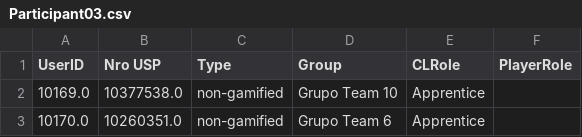
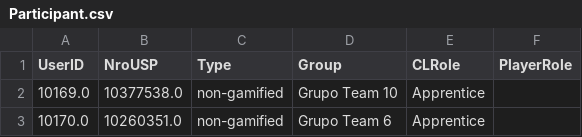
Before and after one commit to geiser/2017-experiment-analysis, a CSV file: exp2/case02/data/Participant.csv (was Participant03.csv), drawn as a sheet; only a part is shown.

```diff
--- a/Participant03.csv
+++ b/exp2/case02/data/Participant.csv
@@ -1,2 +1,2 @@
-UserID,Nro USP,Type,Group,CLRole,PlayerRole
+UserID,NroUSP,Type,Group,CLRole,PlayerRole
 10169.0,10377538.0,non-gamified,Grupo Team 10,Apprentice,
```
Also changed, not shown: 53 other files.
